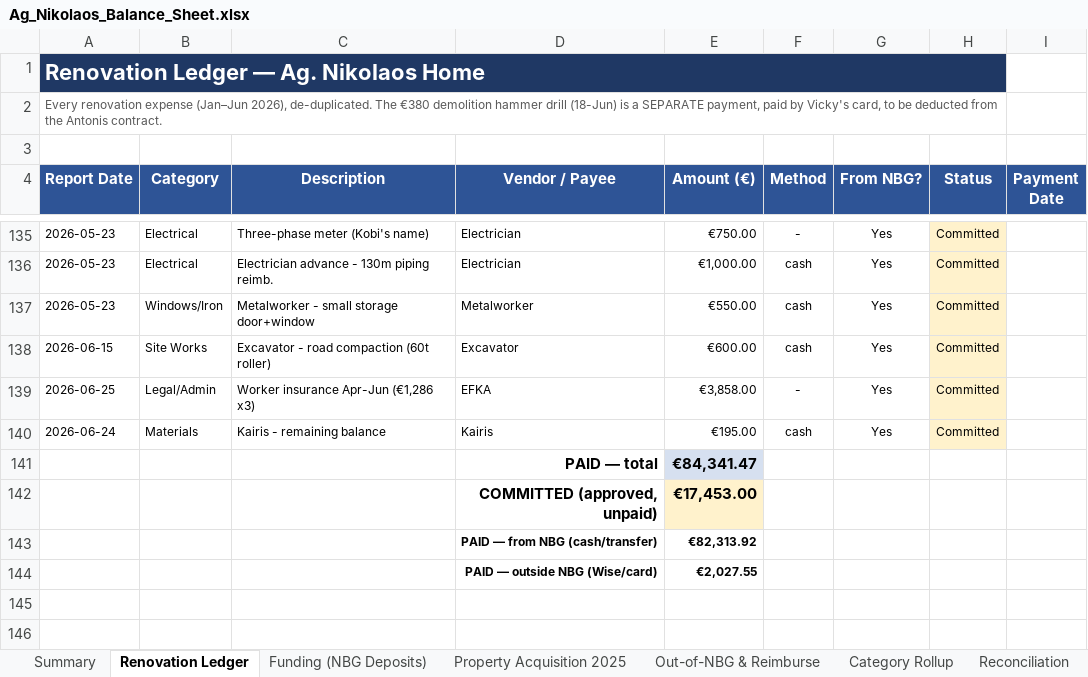
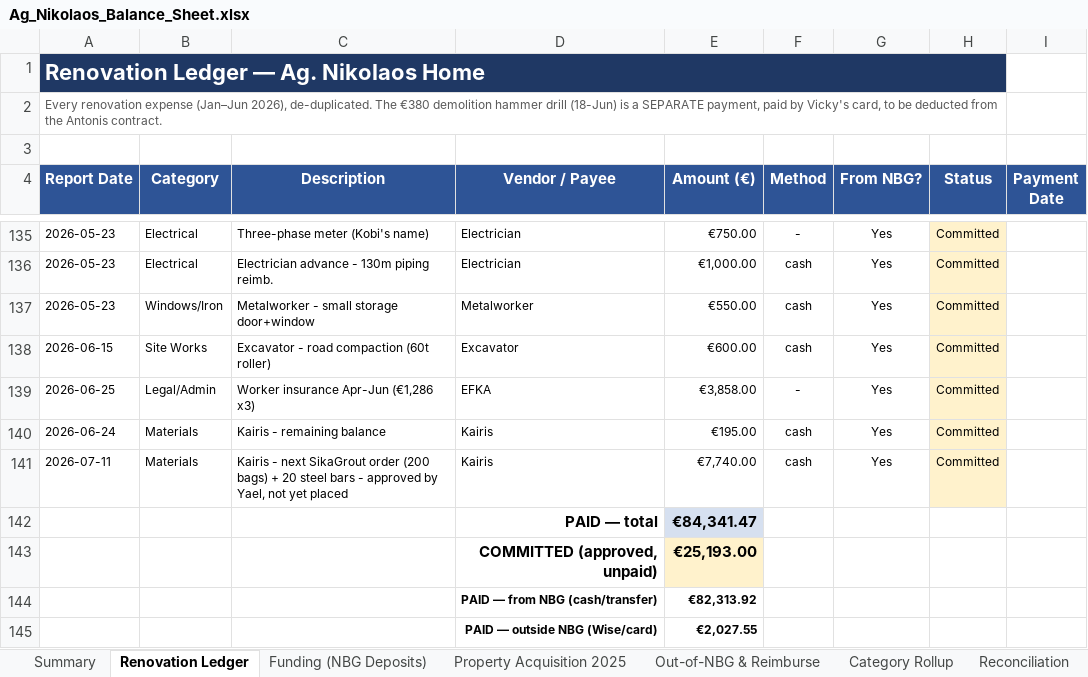
Before and after one commit to kobiba-git/Ag-Nikolaos-Project, an Excel workbook: Budget/Ag_Nikolaos_Balance_Sheet.xlsx, sheet Renovation Ledger, drawn as a sheet; only a part is shown, gaps mark what is left out; values as stored, in another font and other column widths than the file's, no borders; addresses are those after the commit; the diff names each change by its address in the sheet, - before the commit and + after, or states it on an @@ line.

```diff
--- a/Budget/Ag_Nikolaos_Balance_Sheet.xlsx (sheet Renovation Ledger)
+++ b/Budget/Ag_Nikolaos_Balance_Sheet.xlsx (sheet Renovation Ledger)
+row 141: 2026-07-11 | Materials | Kairis - next SikaGrout order (200 bags) + 20 steel bars - approved by Yael, not yet placed | Kairis | €7,740.00 | cash | Yes | Committed
-E143 (Amount (€)): €17,453.00
+E143 (Amount (€)): €25,193.00
```
Also changed, not shown: sheet Summary, formulas that keep their value, 1 other file.
